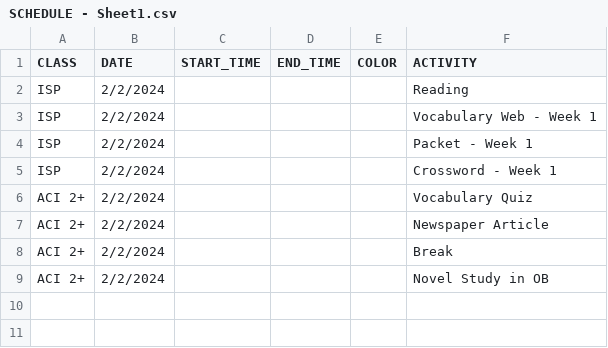
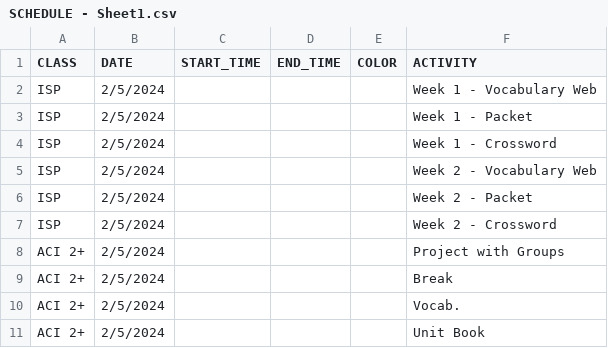
Before and after one commit to mjf1406/class-daily, a CSV file: SCHEDULE - Sheet1.csv, drawn as a sheet.

Commit message:
Add files via upload

```diff
--- a/SCHEDULE - Sheet1.csv
+++ b/SCHEDULE - Sheet1.csv
@@ -1,9 +1,11 @@
 CLASS,DATE,START_TIME,END_TIME,COLOR,ACTIVITY
-ISP,2/2/2024,,,,Reading
-ISP,2/2/2024,,,,Vocabulary Web - Week 1
-ISP,2/2/2024,,,,Packet - Week 1
-ISP,2/2/2024,,,,Crossword - Week 1
-ACI 2+,2/2/2024,,,,Vocabulary Quiz
-ACI 2+,2/2/2024,,,,Newspaper Article
-ACI 2+,2/2/2024,,,,Break
-ACI 2+,2/2/2024,,,,Novel Study in OB
+ISP,2/5/2024,,,,Week 1 - Vocabulary Web
+ISP,2/5/2024,,,,Week 1 - Packet
+ISP,2/5/2024,,,,Week 1 - Crossword
+ISP,2/5/2024,,,,Week 2 - Vocabulary Web
+ISP,2/5/2024,,,,Week 2 - Packet
+ISP,2/5/2024,,,,Week 2 - Crossword
+ACI 2+,2/5/2024,,,,Project with Groups
+ACI 2+,2/5/2024,,,,Break
+ACI 2+,2/5/2024,,,,Vocab.
+ACI 2+,2/5/2024,,,,Unit Book
```
